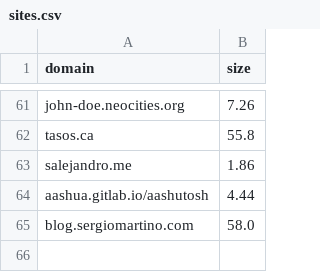
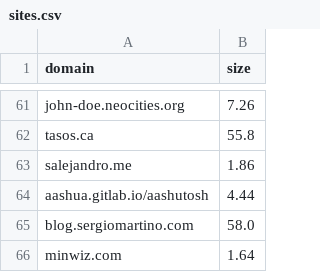
Before and after one commit to karan/nojs.club, a CSV file: _data/sites.csv, drawn as a sheet; only a part is shown, gaps mark what is left out.

```diff
--- a/_data/sites.csv
+++ b/_data/sites.csv
@@ -65 +65,2 @@ aashua.gitlab.io/aashutosh,4.44
 blog.sergiomartino.com,58.0
+minwiz.com,1.64
```
